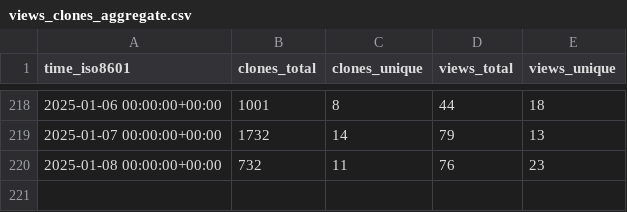
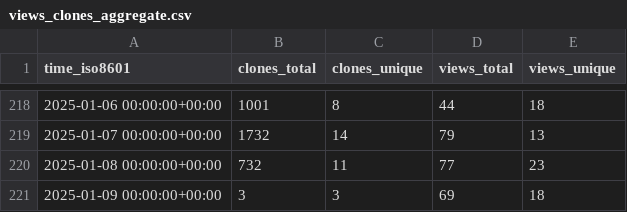
Before and after one commit to SeisSol/SeisSol, a CSV file: SeisSol/SeisSol/ghrs-data/views_clones_aggregate.csv, drawn as a sheet; only a part is shown, gaps mark what is left out.

```diff
--- a/SeisSol/SeisSol/ghrs-data/views_clones_aggregate.csv
+++ b/SeisSol/SeisSol/ghrs-data/views_clones_aggregate.csv
@@ -219,2 +219,3 @@ time_iso8601,clones_total,clones_unique,views_total,views_unique
 2025-01-07 00:00:00+00:00,1732,14,79,13
-2025-01-08 00:00:00+00:00,732,11,76,23
+2025-01-08 00:00:00+00:00,732,11,77,23
+2025-01-09 00:00:00+00:00,3,3,69,18
```
Also changed, not shown: 1 other file.
